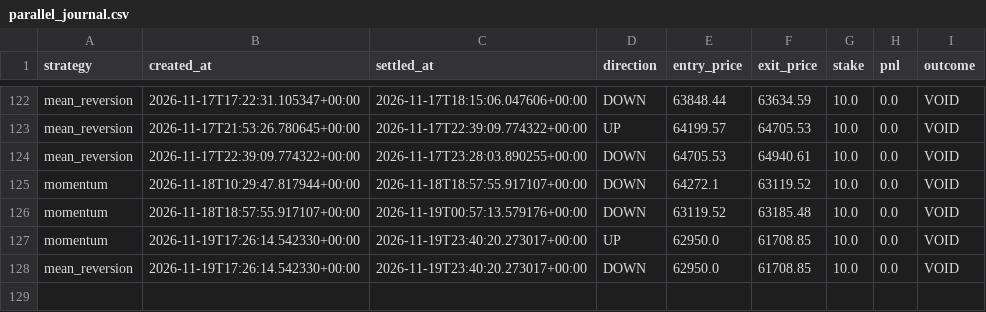
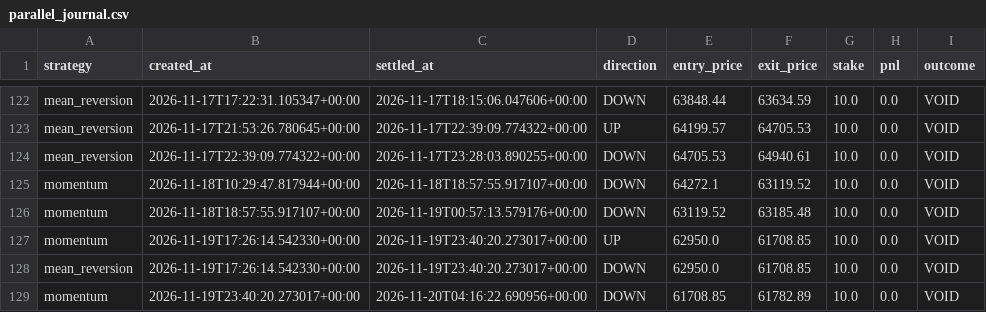
Before and after one commit to fattymyway-ui/bitcoin-paper-bot-v2, a CSV file: data/parallel_journal.csv, drawn as a sheet; only a part is shown, gaps mark what is left out.

```diff
--- a/data/parallel_journal.csv
+++ b/data/parallel_journal.csv
@@ -128 +128,2 @@ momentum,2026-11-19T17:26:14.542330+00:00,2026-11-19T23:40:20.273017+00:00,UP,62
 mean_reversion,2026-11-19T17:26:14.542330+00:00,2026-11-19T23:40:20.273017+00:00,DOWN,62950.0,61708.85,10.0,0.0,VOID
+momentum,2026-11-19T23:40:20.273017+00:00,2026-11-20T04:16:22.690956+00:00,DOWN,61708.85,61782.89,10.0,0.0,VOID
```
Also changed, not shown: data/journal.csv, 2 other files.
